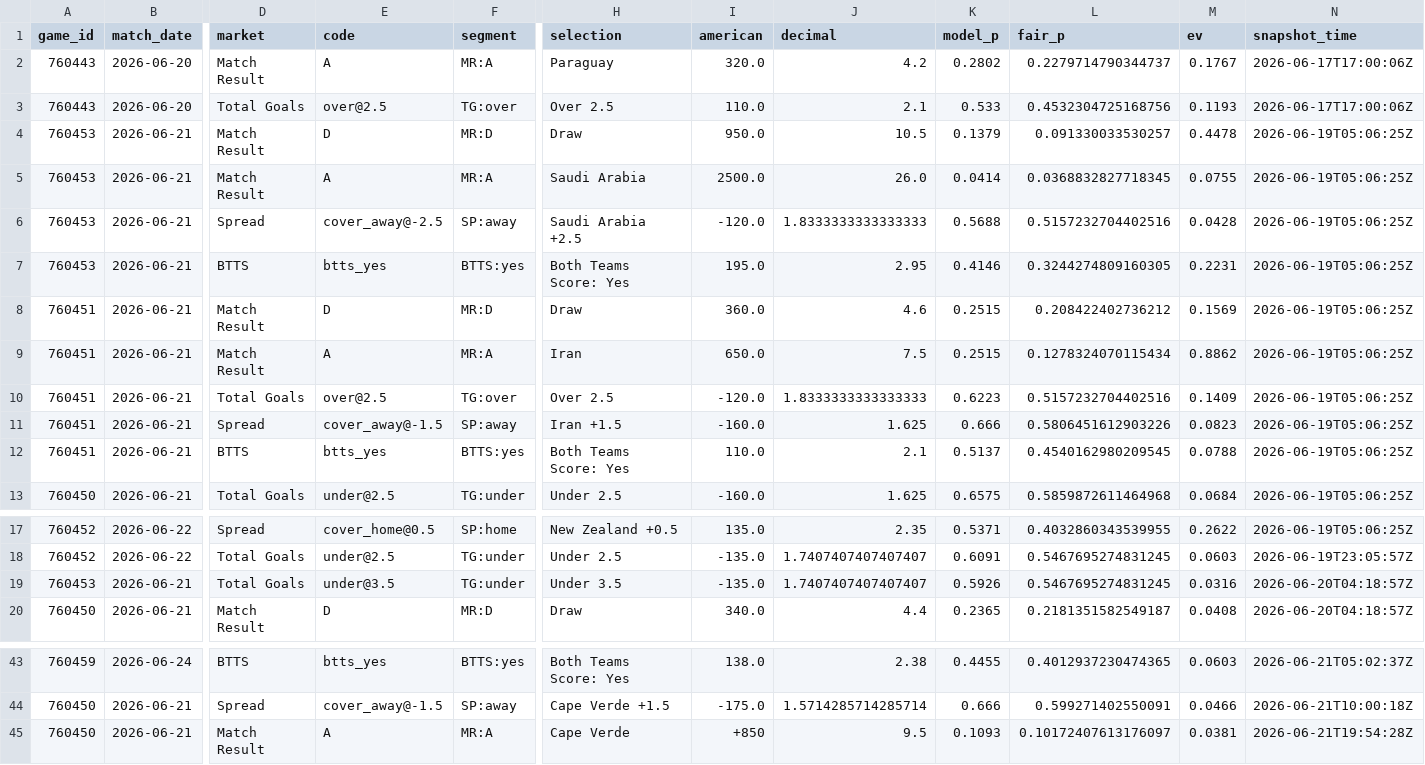
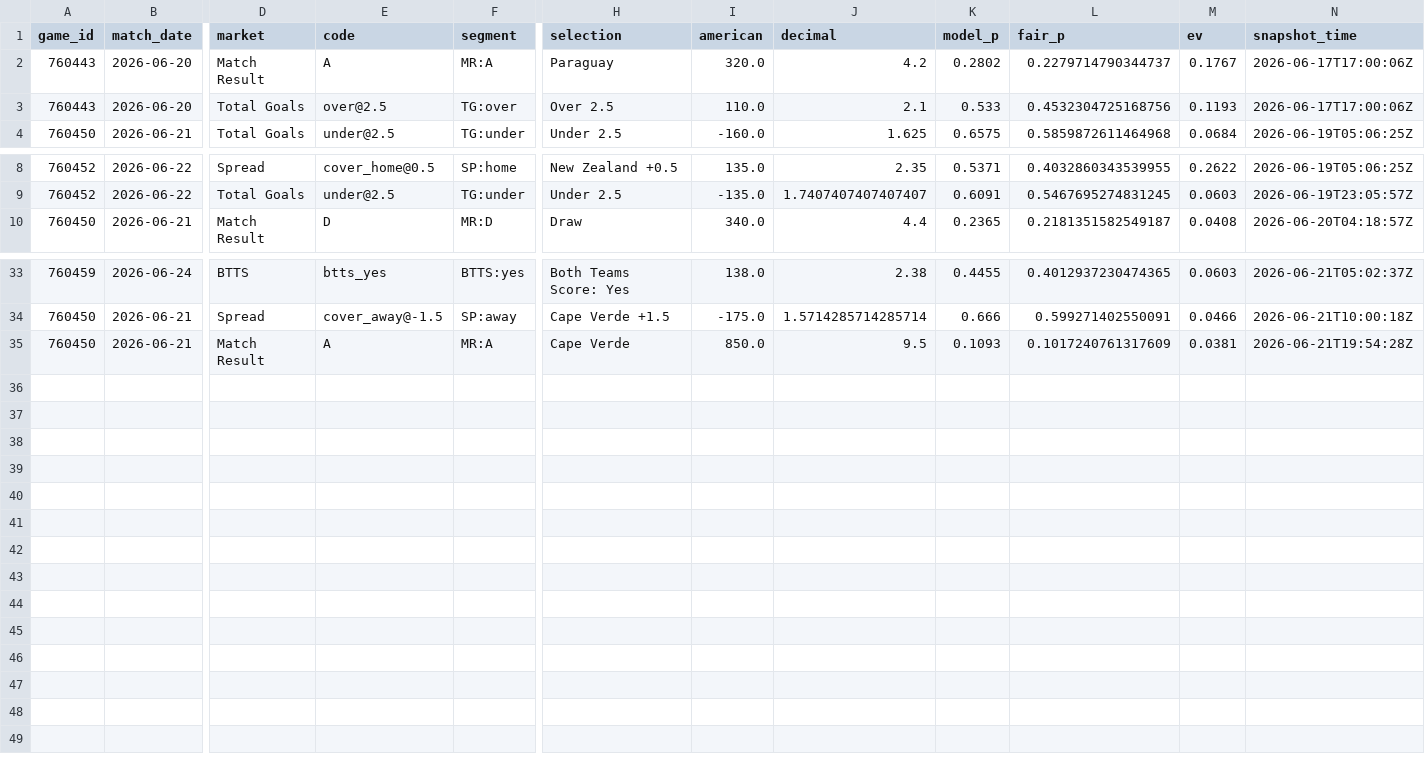
Before and after one commit to mgwinnier/soccer-model, a CSV file: reports/clv_open.csv, drawn as a sheet; only a part is shown, gaps mark what is left out; removed rows and columns are numbered as before the commit, all else as after; rows hold the shown columns only; the diff names each change by its address in the sheet, - before the commit and + after, or states it on an @@ line.

```diff
--- a/reports/clv_open.csv
+++ b/reports/clv_open.csv
-row 4: 760453 | 2026-06-21 | Match Result | D | MR:D | Draw | 950.0 | 10.5 | 0.1379 | 0.091330033530257 | 0.4478 | 2026-06-19T05:06:25Z
-row 5: 760453 | 2026-06-21 | Match Result | A | MR:A | Saudi Arabia | 2500.0 | 26.0 | 0.0414 | 0.0368832827718345 | 0.0755 | 2026-06-19T05:06:25Z
-row 6: 760453 | 2026-06-21 | Spread | cover_away@-2.5 | SP:away | Saudi Arabia +2.5 | -120.0 | 1.8333333333333333 | 0.5688 | 0.5157232704402516 | 0.0428 | 2026-06-19T05:06:25Z
-row 7: 760453 | 2026-06-21 | BTTS | btts_yes | BTTS:yes | Both Teams Score: Yes | 195.0 | 2.95 | 0.4146 | 0.3244274809160305 | 0.2231 | 2026-06-19T05:06:25Z
-row 8: 760451 | 2026-06-21 | Match Result | D | MR:D | Draw | 360.0 | 4.6 | 0.2515 | 0.208422402736212 | 0.1569 | 2026-06-19T05:06:25Z
-row 9: 760451 | 2026-06-21 | Match Result | A | MR:A | Iran | 650.0 | 7.5 | 0.2515 | 0.1278324070115434 | 0.8862 | 2026-06-19T05:06:25Z
-row 10: 760451 | 2026-06-21 | Total Goals | over@2.5 | TG:over | Over 2.5 | -120.0 | 1.8333333333333333 | 0.6223 | 0.5157232704402516 | 0.1409 | 2026-06-19T05:06:25Z
-row 11: 760451 | 2026-06-21 | Spread | cover_away@-1.5 | SP:away | Iran +1.5 | -160.0 | 1.625 | 0.666 | 0.5806451612903226 | 0.0823 | 2026-06-19T05:06:25Z
-row 12: 760451 | 2026-06-21 | BTTS | btts_yes | BTTS:yes | Both Teams Score: Yes | 110.0 | 2.1 | 0.5137 | 0.4540162980209545 | 0.0788 | 2026-06-19T05:06:25Z
-row 19: 760453 | 2026-06-21 | Total Goals | under@3.5 | TG:under | Under 3.5 | -135.0 | 1.7407407407407407 | 0.5926 | 0.5467695274831245 | 0.0316 | 2026-06-20T04:18:57Z
-I35 (american): +850
+I35 (american): 850.0
-L35 (fair_p): 0.10172407613176097
+L35 (fair_p): 0.1017240761317609
```
Also changed, not shown: reports/clv_ledger.csv.
